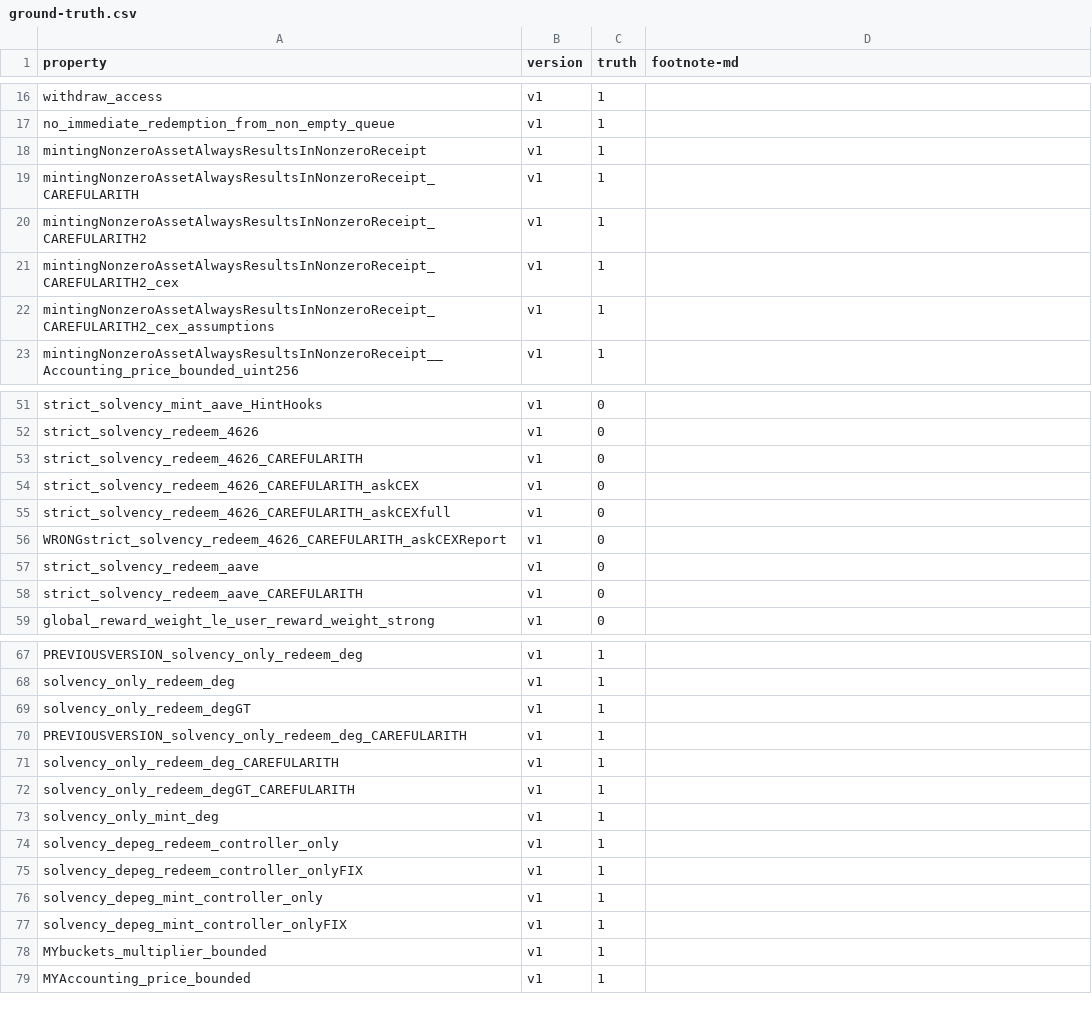
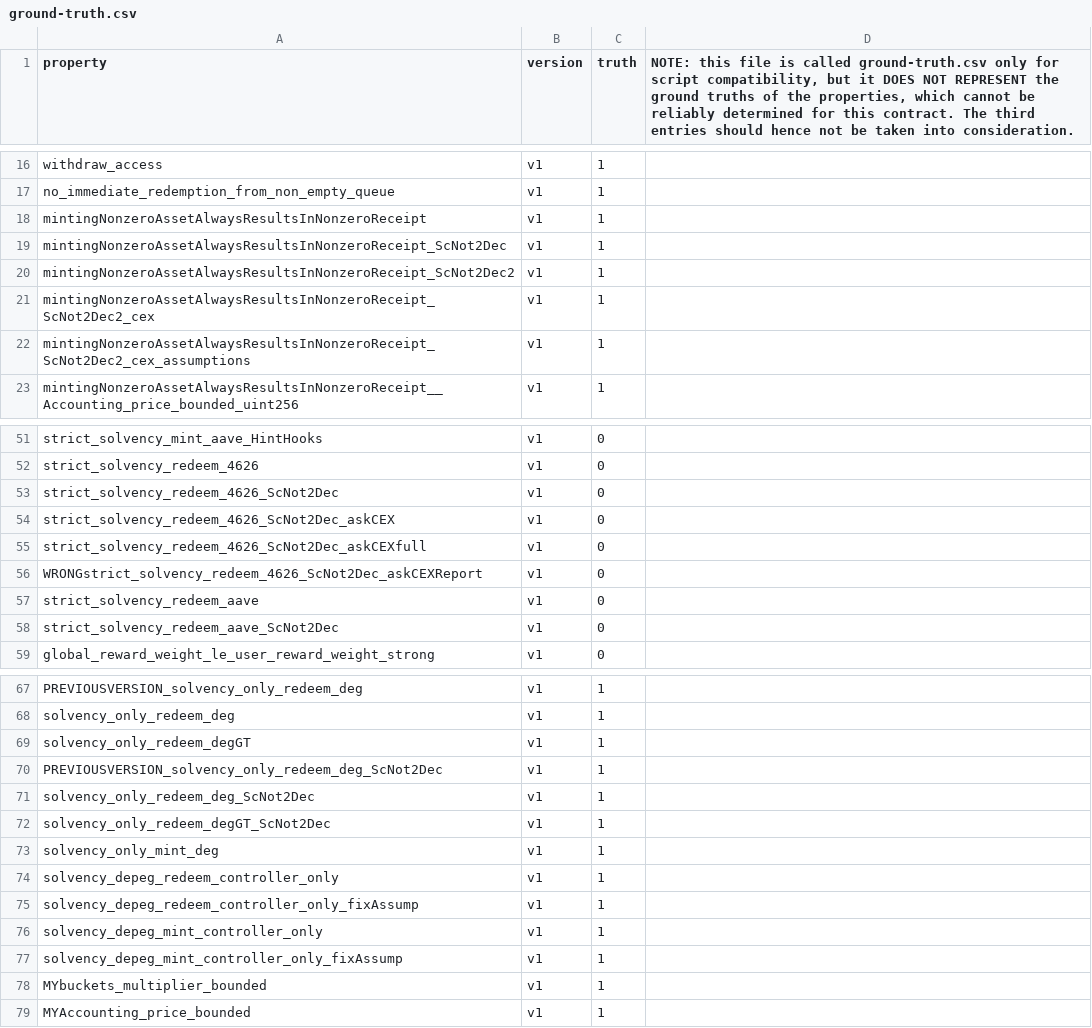
Before and after one commit to bitbart/contracts-verification-benchmark, a CSV file: contracts/infinifi/ground-truth.csv, drawn as a sheet; only a part is shown, gaps mark what is left out; the diff covers the shown part only.

```diff
--- a/contracts/infinifi/ground-truth.csv
+++ b/contracts/infinifi/ground-truth.csv
@@ -1 +1 @@
-property,version,truth,footnote-md
+property,version,truth,"NOTE: this file is called ground-truth.csv only for script compatibility, but it DOES NOT REPRESENT the ground truths of the properties, which cannot be reliably determined for this contract. The third entries should hence not be taken into consideration."
@@ -18,6 +18,6 @@ no_immediate_redemption_from_non_empty_queue,v1,1
 mintingNonzeroAssetAlwaysResultsInNonzeroReceipt,v1,1
-mintingNonzeroAssetAlwaysResultsInNonzeroReceipt_CAREFULARITH,v1,1
-mintingNonzeroAssetAlwaysResultsInNonzeroReceipt_CAREFULARITH2,v1,1
-mintingNonzeroAssetAlwaysResultsInNonzeroReceipt_CAREFULARITH2_cex,v1,1
-mintingNonzeroAssetAlwaysResultsInNonzeroReceipt_CAREFULARITH2_cex_assumptions,v1,1
+mintingNonzeroAssetAlwaysResultsInNonzeroReceipt_ScNot2Dec,v1,1
+mintingNonzeroAssetAlwaysResultsInNonzeroReceipt_ScNot2Dec2,v1,1
+mintingNonzeroAssetAlwaysResultsInNonzeroReceipt_ScNot2Dec2_cex,v1,1
+mintingNonzeroAssetAlwaysResultsInNonzeroReceipt_ScNot2Dec2_cex_assumptions,v1,1
 mintingNonzeroAssetAlwaysResultsInNonzeroReceipt__Accounting_price_bounded_uint256,v1,1
@@ -52,8 +52,8 @@ strict_solvency_mint_aave_HintHooks,v1,0
 strict_solvency_redeem_4626,v1,0
-strict_solvency_redeem_4626_CAREFULARITH,v1,0
-strict_solvency_redeem_4626_CAREFULARITH_askCEX,v1,0
-strict_solvency_redeem_4626_CAREFULARITH_askCEXfull,v1,0
-WRONGstrict_solvency_redeem_4626_CAREFULARITH_askCEXReport,v1,0
+strict_solvency_redeem_4626_ScNot2Dec,v1,0
+strict_solvency_redeem_4626_ScNot2Dec_askCEX,v1,0
+strict_solvency_redeem_4626_ScNot2Dec_askCEXfull,v1,0
+WRONGstrict_solvency_redeem_4626_ScNot2Dec_askCEXReport,v1,0
 strict_solvency_redeem_aave,v1,0
-strict_solvency_redeem_aave_CAREFULARITH,v1,0
+strict_solvency_redeem_aave_ScNot2Dec,v1,0
 global_reward_weight_le_user_reward_weight_strong,v1,0
@@ -69,10 +69,10 @@ solvency_only_redeem_deg,v1,1
 solvency_only_redeem_degGT,v1,1
-PREVIOUSVERSION_solvency_only_redeem_deg_CAREFULARITH,v1,1
-solvency_only_redeem_deg_CAREFULARITH,v1,1
-solvency_only_redeem_degGT_CAREFULARITH,v1,1
+PREVIOUSVERSION_solvency_only_redeem_deg_ScNot2Dec,v1,1
+solvency_only_redeem_deg_ScNot2Dec,v1,1
+solvency_only_redeem_degGT_ScNot2Dec,v1,1
 solvency_only_mint_deg,v1,1
 solvency_depeg_redeem_controller_only,v1,1
-solvency_depeg_redeem_controller_onlyFIX,v1,1
+solvency_depeg_redeem_controller_only_fixAssump,v1,1
 solvency_depeg_mint_controller_only,v1,1
-solvency_depeg_mint_controller_onlyFIX,v1,1
+solvency_depeg_mint_controller_only_fixAssump,v1,1
 MYbuckets_multiplier_bounded,v1,1
```
Also changed, not shown: 3 edited cells elsewhere in this file, contracts/safe/ground-truth.csv, 2 other files.
